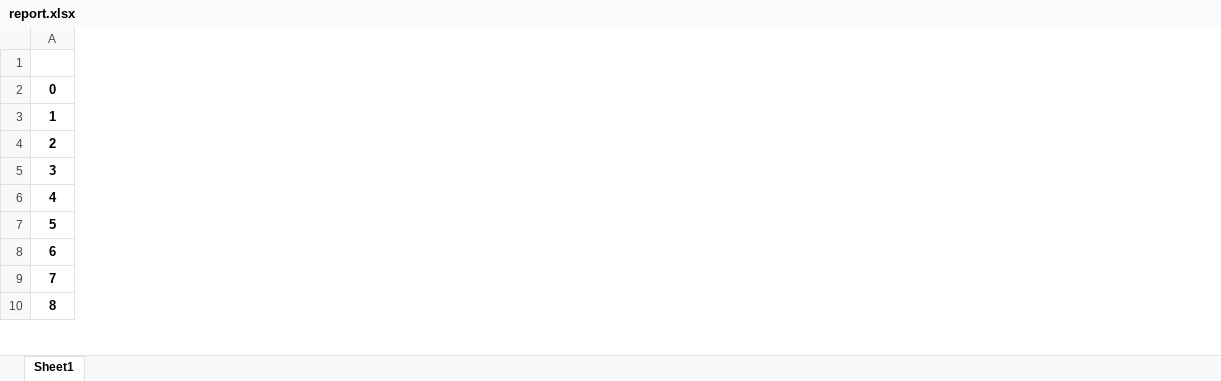
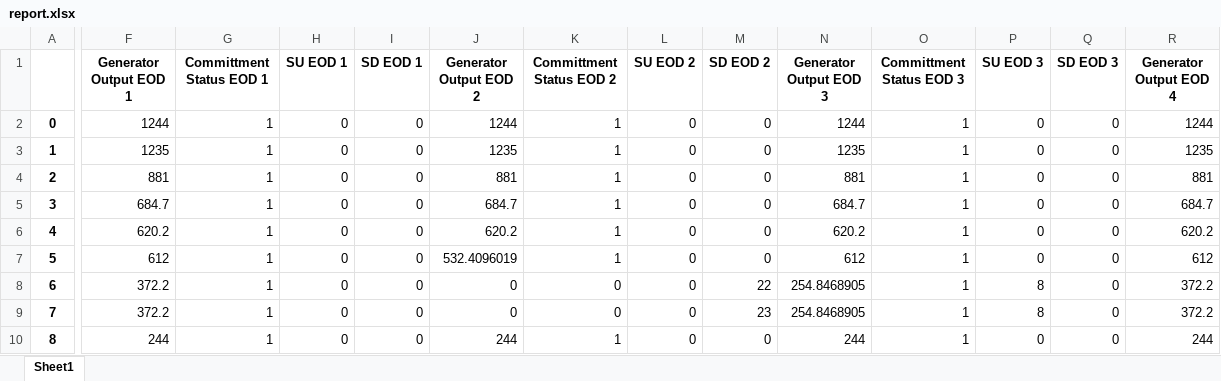
Before and after one commit to juliasimpson97/energy-syst-final, an Excel workbook: report.xlsx, sheet Sheet1, drawn as a sheet; only a part is shown, gaps mark what is left out; values as stored, in another font and other column widths than the file's, no borders; the diff covers the shown part only; the diff names each change by its address in the sheet, - before the commit and + after, or states it on an @@ line.

```diff
--- a/report.xlsx (sheet Sheet1)
+++ b/report.xlsx (sheet Sheet1)
+column F (Generator Output EOD 1), rows 2-10: 1244 | 1235 | 881 | 684.7 | 620.2 | 612 | 372.2 | 372.2 | 244
+column G (Committment Status EOD 1), rows 2-10: all 1
+column H (SU EOD 1), rows 2-10: all 0
+column I (SD EOD 1), rows 2-10: all 0
+column J (Generator Output EOD 2), rows 2-10: 1244 | 1235 | 881 | 684.7 | 620.2 | 532.4096019 | 0 | 0 | 244
+column K (Committment Status EOD 2), rows 2-10: 1 | 1 | 1 | 1 | 1 | 1 | 0 | 0 | 1
+column L (SU EOD 2), rows 2-10: all 0
+column M (SD EOD 2), rows 2-10: 0 | 0 | 0 | 0 | 0 | 0 | 22 | 23 | 0
+column N (Generator Output EOD 3), rows 2-10: 1244 | 1235 | 881 | 684.7 | 620.2 | 612 | 254.8468905 | 254.8468905 | 244
+column O (Committment Status EOD 3), rows 2-10: all 1
+column P (SU EOD 3), rows 2-10: 0 | 0 | 0 | 0 | 0 | 0 | 8 | 8 | 0
+column Q (SD EOD 3), rows 2-10: all 0
+column R (Generator Output EOD 4), rows 2-10: 1244 | 1235 | 881 | 684.7 | 620.2 | 612 | 372.2 | 372.2 | 244
```
Also changed, not shown: 3 added columns elsewhere in this sheet, 1 other file.
